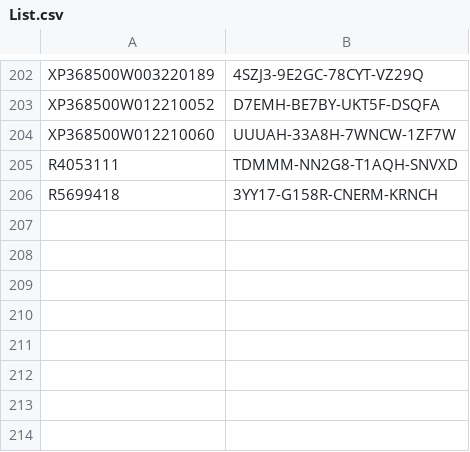
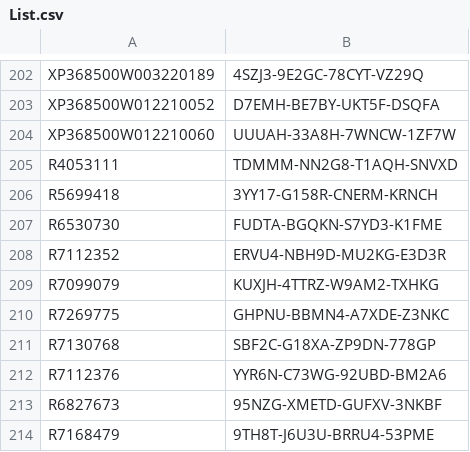
Before and after one commit to balsmr/Test, a CSV file: List.csv, drawn as a sheet; only a part is shown, gaps mark what is left out; the diff names each change by its address in the sheet, - before the commit and + after, or states it on an @@ line.

Commit message:
Update List.csv

```diff
--- a/List.csv
+++ b/List.csv
+row 207: R6530730 | FUDTA-BGQKN-S7YD3-K1FME
+row 208: R7112352 | ERVU4-NBH9D-MU2KG-E3D3R
+row 209: R7099079 | KUXJH-4TTRZ-W9AM2-TXHKG
+row 210: R7269775 | GHPNU-BBMN4-A7XDE-Z3NKC
+row 211: R7130768 | SBF2C-G18XA-ZP9DN-778GP
+row 212: R7112376 | YYR6N-C73WG-92UBD-BM2A6
+row 213: R6827673 | 95NZG-XMETD-GUFXV-3NKBF
+row 214: R7168479 | 9TH8T-J6U3U-BRRU4-53PME
```
